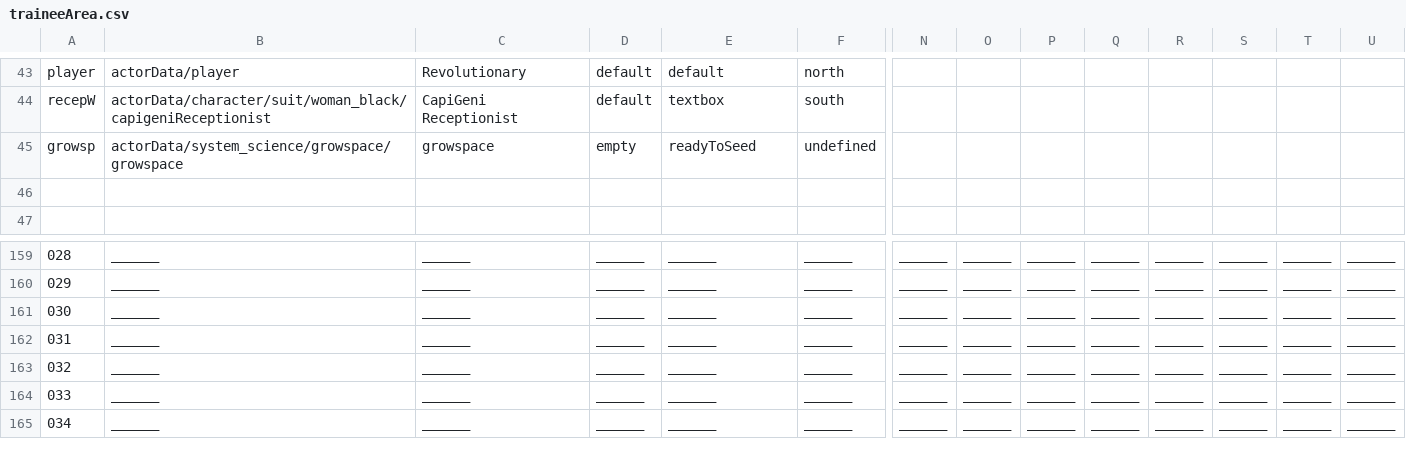
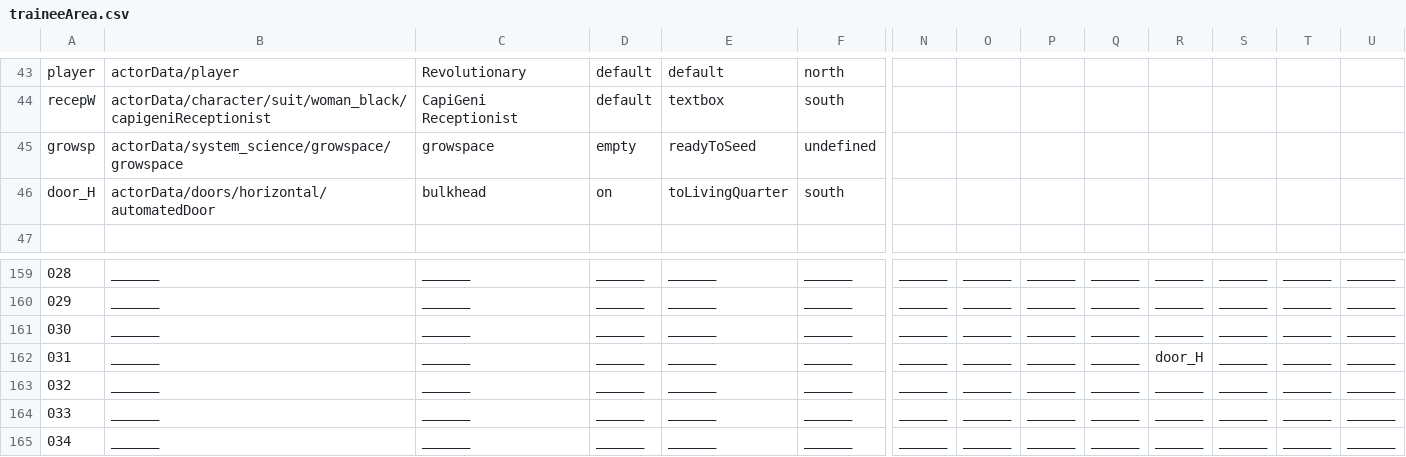
Before and after one commit to WolfgangBischoff/Ceres, a CSV file: src/main/resources/level/capigeni/traineeArea.csv, drawn as a sheet; only a part is shown, gaps mark what is left out; rows hold the shown columns only; the diff names each change by its address in the sheet, - before the commit and + after, or states it on an @@ line.

Commit message:
level build

```diff
--- a/src/main/resources/level/capigeni/traineeArea.csv
+++ b/src/main/resources/level/capigeni/traineeArea.csv
-row 46: (empty)
+row 46: door_H | actorData/doors/horizontal/automatedDoor | bulkhead | on | toLivingQuarter | south
-R162: ______
+R162: door_H
```
Also changed, not shown: src/main/resources/actorData/doors/horizontal/automatedDoor.csv, 10 other files.
